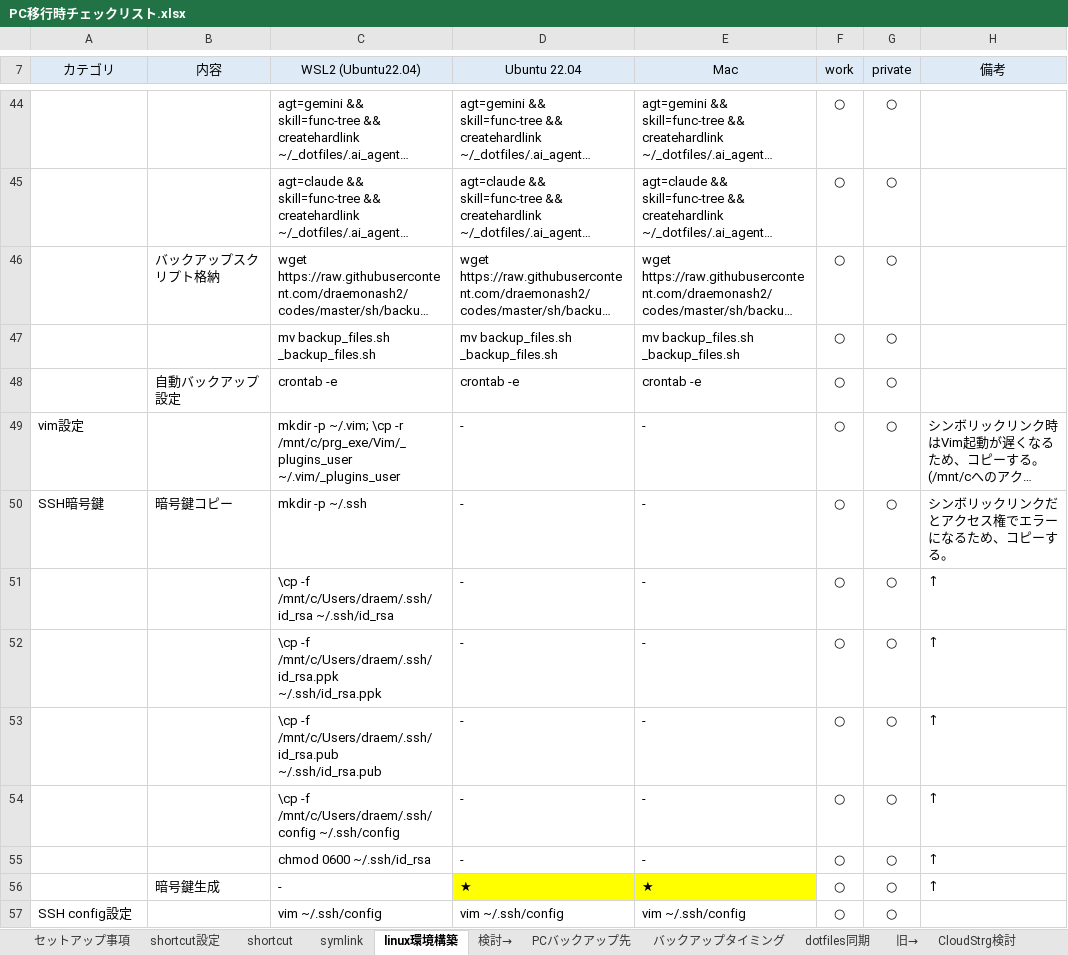
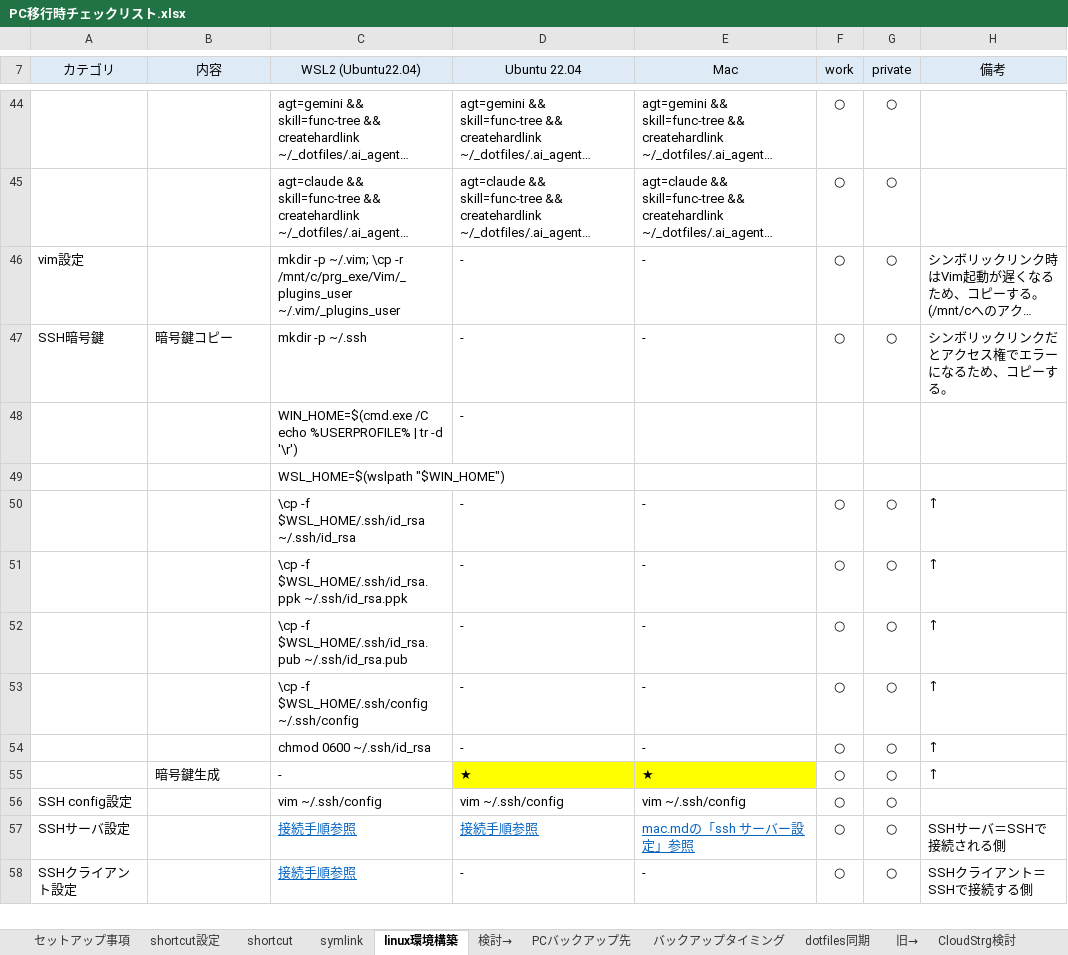
Before and after one commit to draemonash2/other, an Excel workbook: PC移行時チェックリスト.xlsx, sheet linux環境構築, drawn as a sheet; only a part is shown, gaps mark what is left out; the shorter side is filled out with more unchanged rows; long unchanged cells end in …; values as stored, in another font and other column widths than the file's, no borders; addresses are those after the commit; the diff covers the shown part only; the diff names each change by its address in the sheet, - before the commit and + after, or states it on an @@ line.

```diff
--- a/PC移行時チェックリスト.xlsx (sheet linux環境構築)
+++ b/PC移行時チェックリスト.xlsx (sheet linux環境構築)
@@ row 46 moved to row 77: dotfilesバックアップ設定 @@
@@ row 47 moved to row 78: dotfilesバックアップ設定 @@
@@ row 48 moved to row 79: dotfilesバックアップ設定 @@
+row 48: SSH暗号鍵 |  | WIN_HOME=$(cmd.exe /C echo %USERPROFILE% | tr -d '\r') | -
+row 49: SSH暗号鍵 |  | WSL_HOME=$(wslpath "$WIN_HOME")
-C50 (WSL2 (Ubuntu22.04)): \cp -f /mnt/c/Users/draem/.ssh/id_rsa ~/.ssh/id_rsa
+C50 (WSL2 (Ubuntu22.04)): \cp -f $WSL_HOME/.ssh/id_rsa ~/.ssh/id_rsa
-C51 (WSL2 (Ubuntu22.04)): \cp -f /mnt/c/Users/draem/.ssh/id_rsa.ppk ~/.ssh/id_rsa.ppk
+C51 (WSL2 (Ubuntu22.04)): \cp -f $WSL_HOME/.ssh/id_rsa.ppk ~/.ssh/id_rsa.ppk
-C52 (WSL2 (Ubuntu22.04)): \cp -f /mnt/c/Users/draem/.ssh/id_rsa.pub ~/.ssh/id_rsa.pub
+C52 (WSL2 (Ubuntu22.04)): \cp -f $WSL_HOME/.ssh/id_rsa.pub ~/.ssh/id_rsa.pub
-C53 (WSL2 (Ubuntu22.04)): \cp -f /mnt/c/Users/draem/.ssh/config ~/.ssh/config
+C53 (WSL2 (Ubuntu22.04)): \cp -f $WSL_HOME/.ssh/config ~/.ssh/config
```
Also changed, not shown: 11 added rows and 2 edited cells elsewhere in this sheet, sheet symlink, sheet shortcut, formulas that keep their value, hidden cells.
